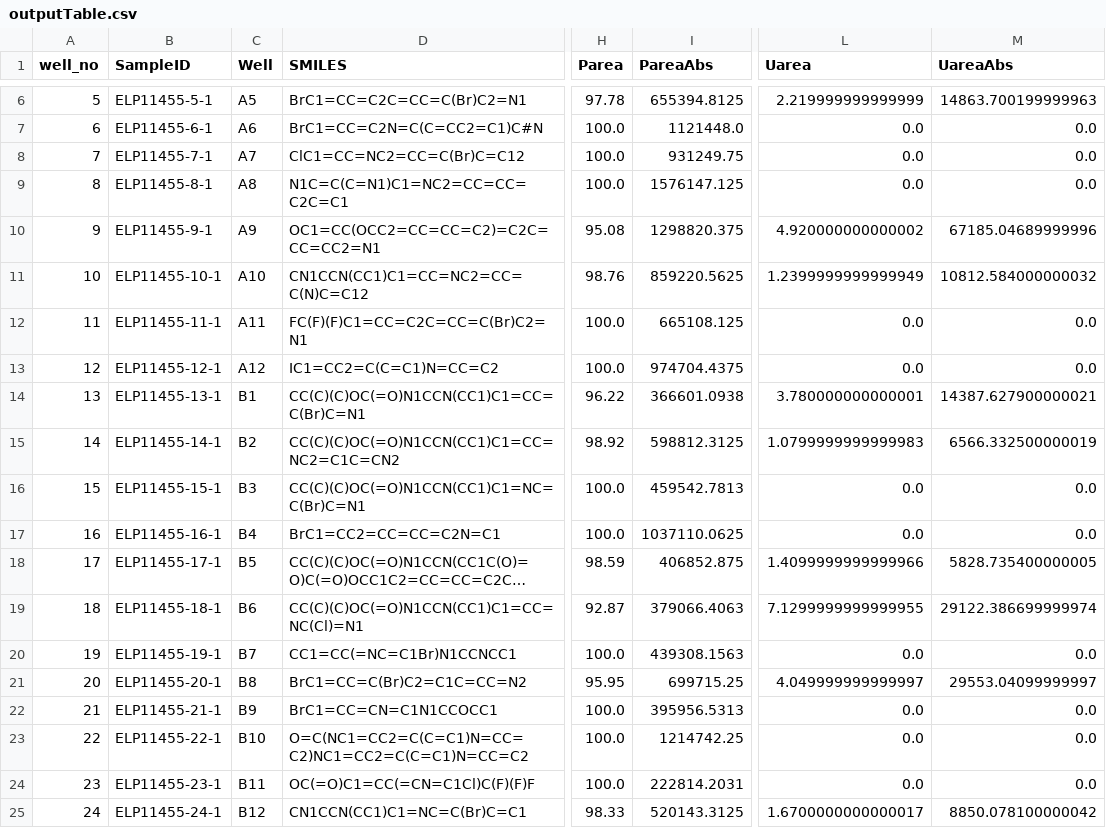
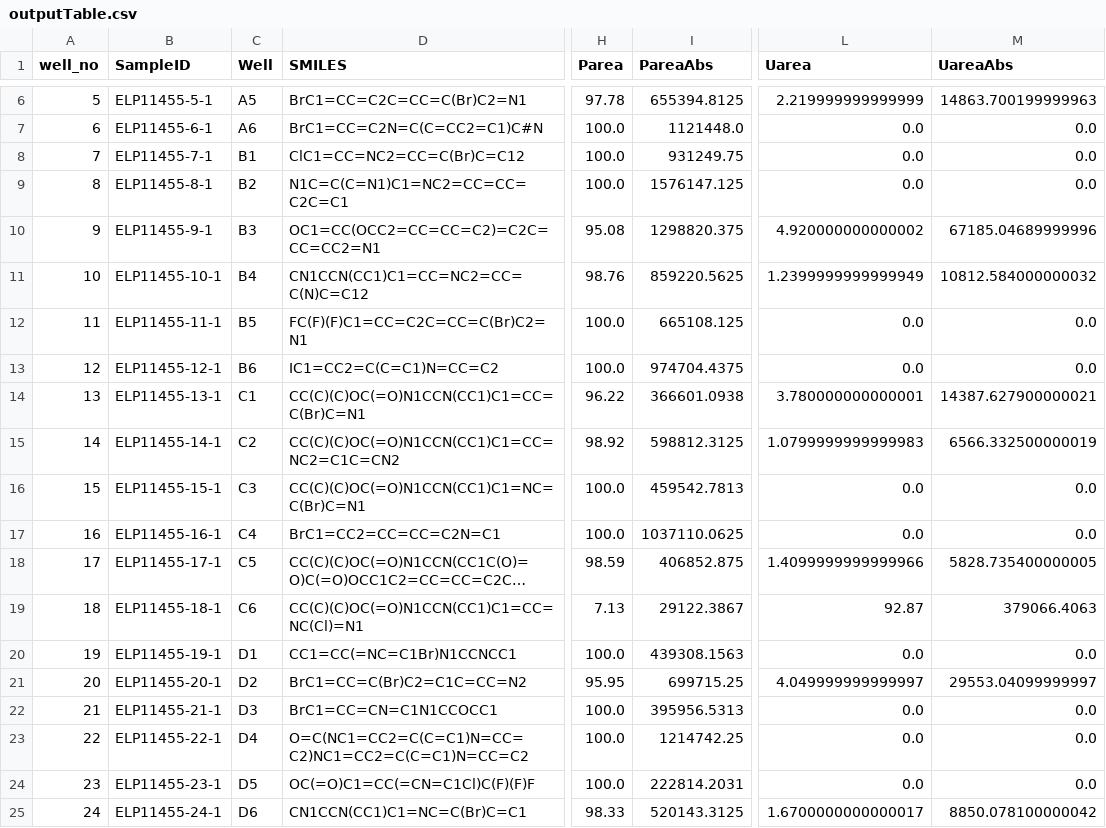
Before and after one commit to thatchemistryguy/PyParse, a CSV file: example_dataset/output/outputTable.csv, drawn as a sheet; only a part is shown, gaps mark what is left out; long unchanged cells end in …; the diff names each change by its address in the sheet, - before the commit and + after, or states it on an @@ line.

Commit message:
Auto-read plate dimensions
Script now reads plate dimensions from rpt file.
User inputted row/column numbers allow to reformat plate to design shape. Alternate 4x6 platemap also included.

```diff
--- a/example_dataset/output/outputTable.csv
+++ b/example_dataset/output/outputTable.csv
-C8 (Well): A7
+C8 (Well): B1
-C9 (Well): A8
+C9 (Well): B2
-C10 (Well): A9
+C10 (Well): B3
-C11 (Well): A10
+C11 (Well): B4
-C12 (Well): A11
+C12 (Well): B5
-C13 (Well): A12
+C13 (Well): B6
-C14 (Well): B1
+C14 (Well): C1
-C15 (Well): B2
+C15 (Well): C2
-C16 (Well): B3
+C16 (Well): C3
-C17 (Well): B4
+C17 (Well): C4
-C18 (Well): B5
+C18 (Well): C5
-C19 (Well): B6
+C19 (Well): C6
-H19 (Parea): 92.87
+H19 (Parea): 7.13
-I19 (PareaAbs): 379066.4063
+I19 (PareaAbs): 29122.3867
-L19 (Uarea): 7.1299999999999955
+L19 (Uarea): 92.87
-M19 (UareaAbs): 29122.386699999974
+M19 (UareaAbs): 379066.4063
-C20 (Well): B7
+C20 (Well): D1
-C21 (Well): B8
+C21 (Well): D2
-C22 (Well): B9
+C22 (Well): D3
-C23 (Well): B10
+C23 (Well): D4
-C24 (Well): B11
+C24 (Well): D5
-C25 (Well): B12
+C25 (Well): D6
```
Also changed, not shown: example_dataset/output/compoundtable.csv, 27 other files.
